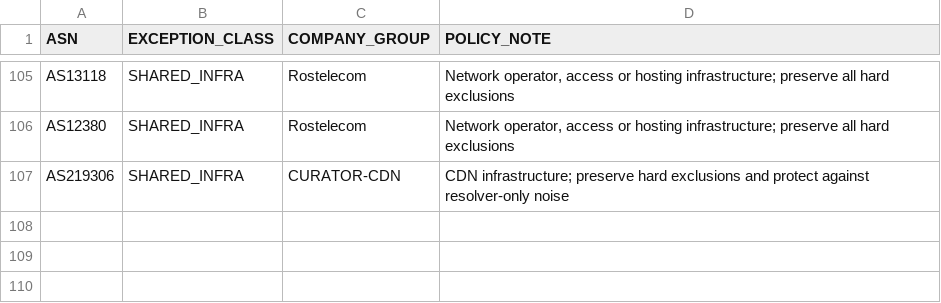
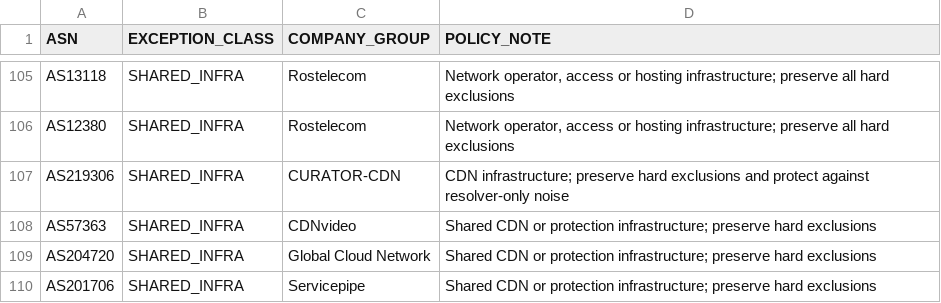
Before and after one commit to SpeedeMiner/Geoip-ru-server, a TSV file: .github/data/geoip_RU_company_asn_policy.tsv, drawn as a sheet; only a part is shown, gaps mark what is left out; the diff names each change by its address in the sheet, - before the commit and + after, or states it on an @@ line.

```diff
--- a/.github/data/geoip_RU_company_asn_policy.tsv
+++ b/.github/data/geoip_RU_company_asn_policy.tsv
+row 108: AS57363 | SHARED_INFRA | CDNvideo | Shared CDN or protection infrastructure; preserve hard exclusions
+row 109: AS204720 | SHARED_INFRA | Global Cloud Network | Shared CDN or protection infrastructure; preserve hard exclusions
+row 110: AS201706 | SHARED_INFRA | Servicepipe | Shared CDN or protection infrastructure; preserve hard exclusions
```
Also changed, not shown: .github/data/geoip_RU_company_asns.tsv, .github/data/v41-audit-priority-asns.tsv, 3 other files.
